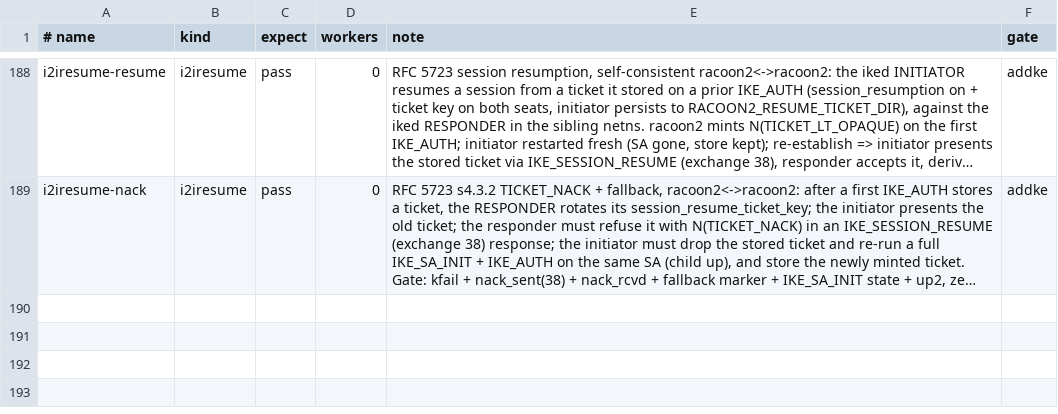
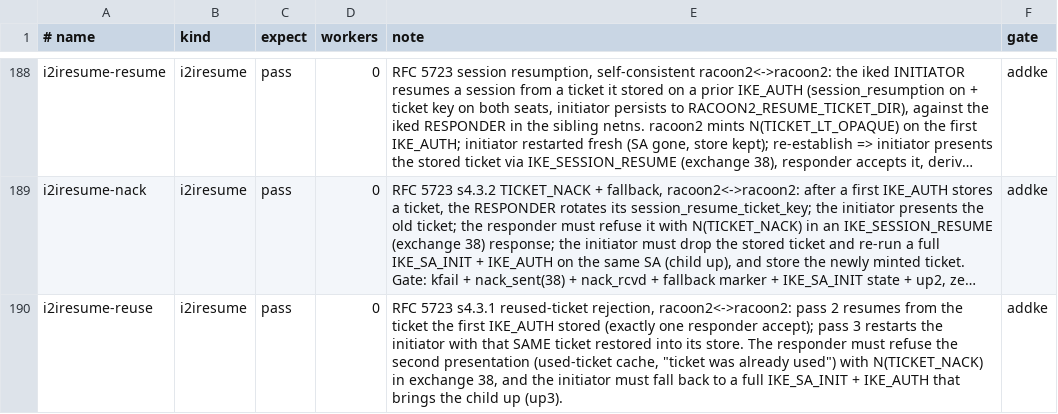
Before and after one commit to derekm/racoon2, a TSV file: samples/linux-matrix/cases.tsv, drawn as a sheet; only a part is shown, gaps mark what is left out; long unchanged cells end in …; the diff names each change by its address in the sheet, - before the commit and + after, or states it on an @@ line.

Commit message:
iked: reject reused RFC 5723 resumption tickets
RFC 5723 s4.3.1: "A reused ticket SHOULD be rejected by a gateway".
The responder kept no record of accepted tickets, so one ticket stayed
acceptable until it expired and a client could resume from it over and
over.

Add a bounded used-ticket cache (r2ticket_replay_mark(), 4096 slots of
SHA-256(ticket) + expiry).  Entries age out at the ticket's own expiry,
after which r2ticket_parse() refuses the ticket anyway.  The responder
NACKs a ticket it has accepted before, and also NACKs when every slot
holds a live ticket (fail closed: the client falls back to a full
exchange).  The cache is in memory only; the header notes that a ticket
key rotation is the way to bound replay across an iked restart.

ticketkat covers first use, reuse, a second ticket, expiry ageing, an
expired ticket, and the full-cache fail-closed case.  New matrix row
i2iresume-reuse: pass 2 resumes, pass 3 presents the same ticket again
and must be NACKed and fall back to a full exchange that establishes.

Fixes a review finding (ea998eb).

```diff
--- a/samples/linux-matrix/cases.tsv
+++ b/samples/linux-matrix/cases.tsv
+row 190: i2iresume-reuse | i2iresume | pass | 0 | RFC 5723 s4.3.1 reused-ticket rejection, racoon2<->racoon2: pass 2 resumes from the ticket the first IKE_AUTH stored (exactly one responder accept); pass 3 restarts the initiator with that SAME ticket restored into its store. The responder must refuse the second presentation (used-ticket cache, "ticket was already used") with N(TICKET_NACK) in exchange 38, and the initiator must fall back to a full IKE_SA_INIT + IKE_AUTH that brings the child up (up3). | addke
```
Also changed, not shown: 4 other files.
